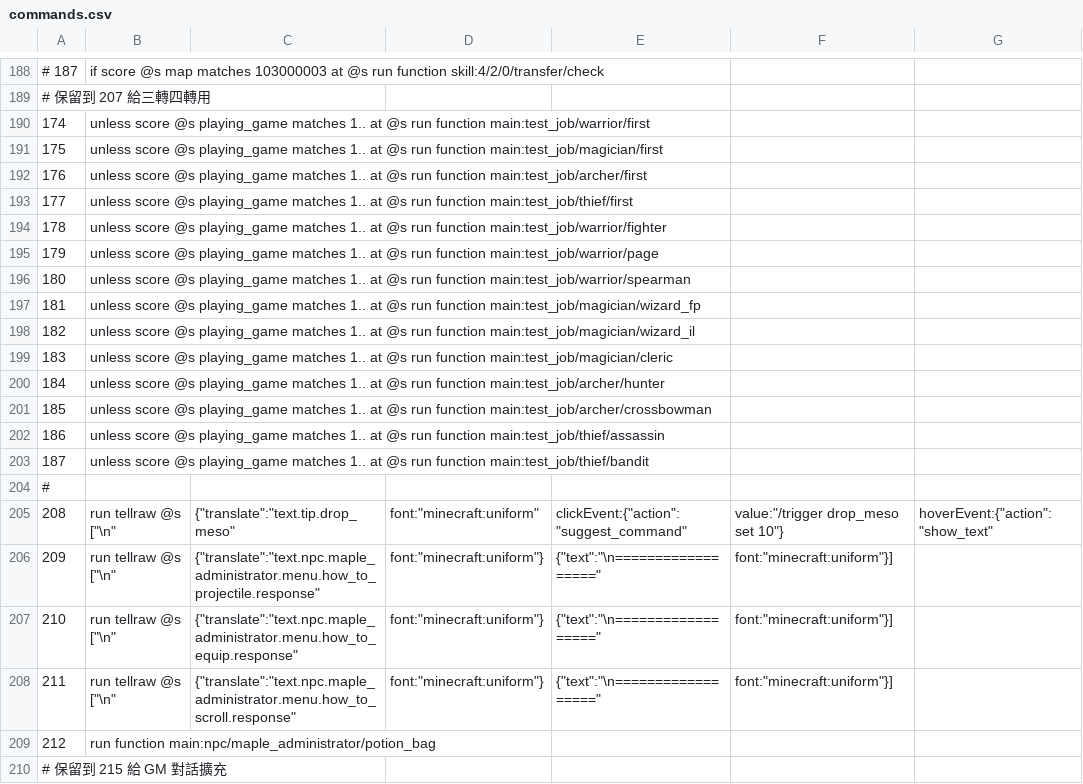
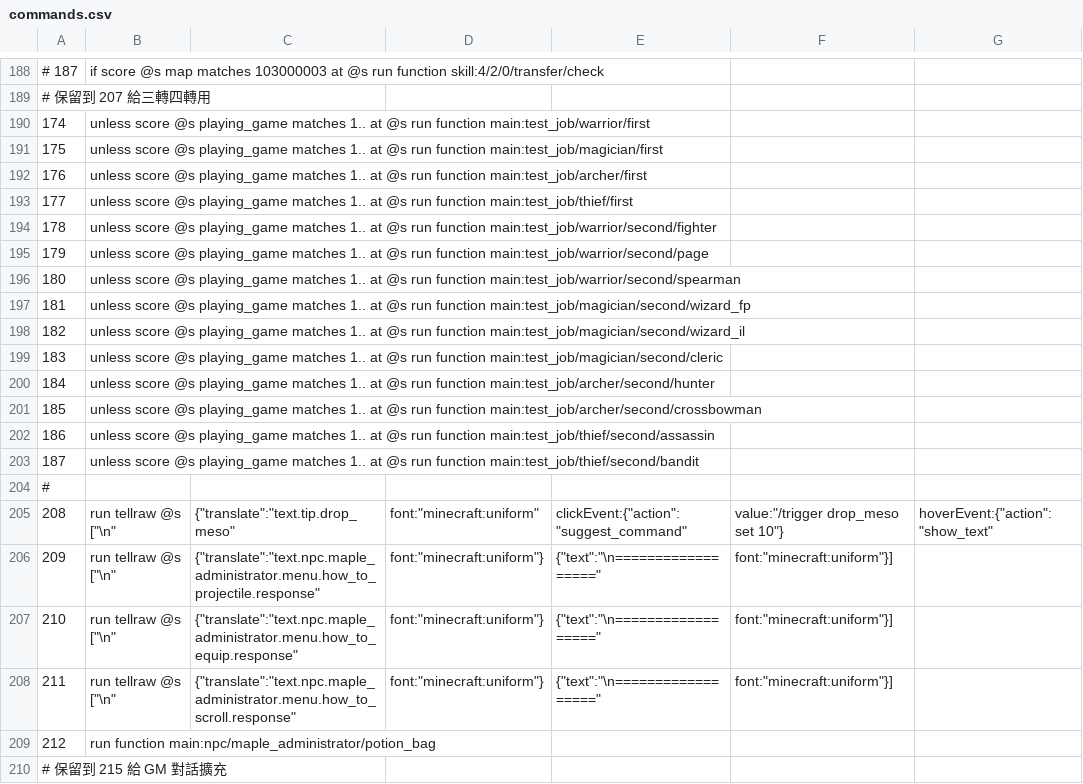
Before and after one commit to MaugouMio/MapleCraft, a CSV file: datas/commands.csv, drawn as a sheet; only a part is shown, gaps mark what is left out; the diff names each change by its address in the sheet, - before the commit and + after, or states it on an @@ line.

```diff
--- a/datas/commands.csv
+++ b/datas/commands.csv
-B194: …run function main:test_job/warrior/fighter
+B194: …run function main:test_job/warrior/second/fighter
-B195: …run function main:test_job/warrior/page
+B195: …run function main:test_job/warrior/second/page
-B196: …run function main:test_job/warrior/spearman
+B196: …run function main:test_job/warrior/second/spearman
-B197: …run function main:test_job/magician/wizard_fp
+B197: …run function main:test_job/magician/second/wizard_fp
-B198: …run function main:test_job/magician/wizard_il
+B198: …run function main:test_job/magician/second/wizard_il
-B199: …run function main:test_job/magician/cleric
+B199: …run function main:test_job/magician/second/cleric
-B200: …run function main:test_job/archer/hunter
+B200: …run function main:test_job/archer/second/hunter
-B201: …run function main:test_job/archer/crossbowman
+B201: …run function main:test_job/archer/second/crossbowman
-B202: …run function main:test_job/thief/assassin
+B202: …run function main:test_job/thief/second/assassin
-B203: …run function main:test_job/thief/bandit
+B203: …run function main:test_job/thief/second/bandit
```
Also changed, not shown: 1 other file.
